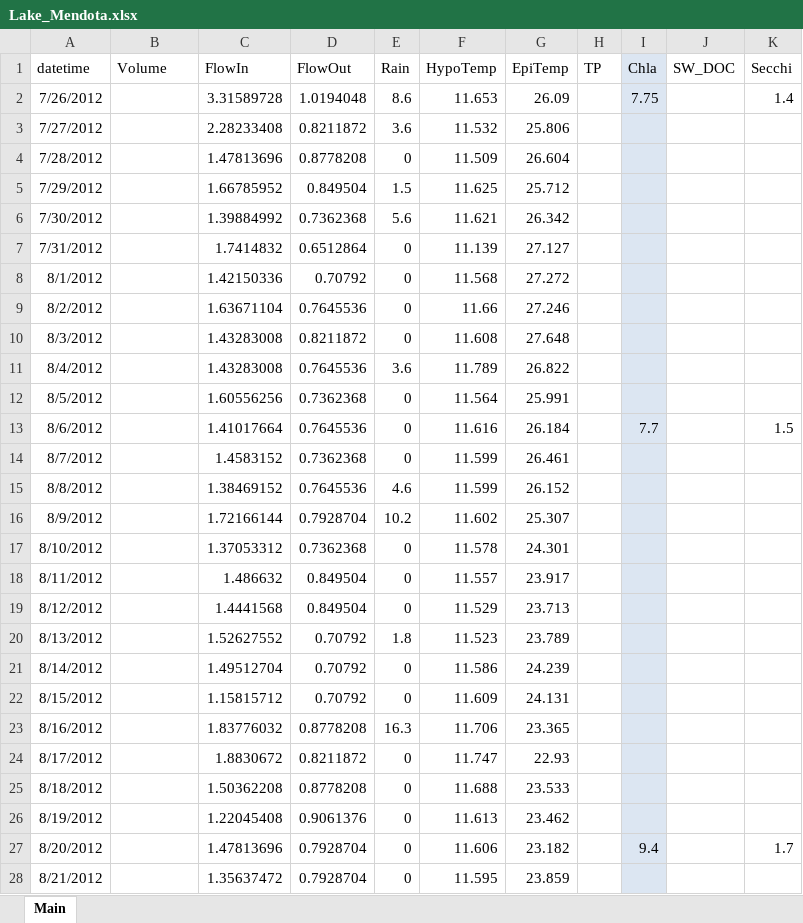
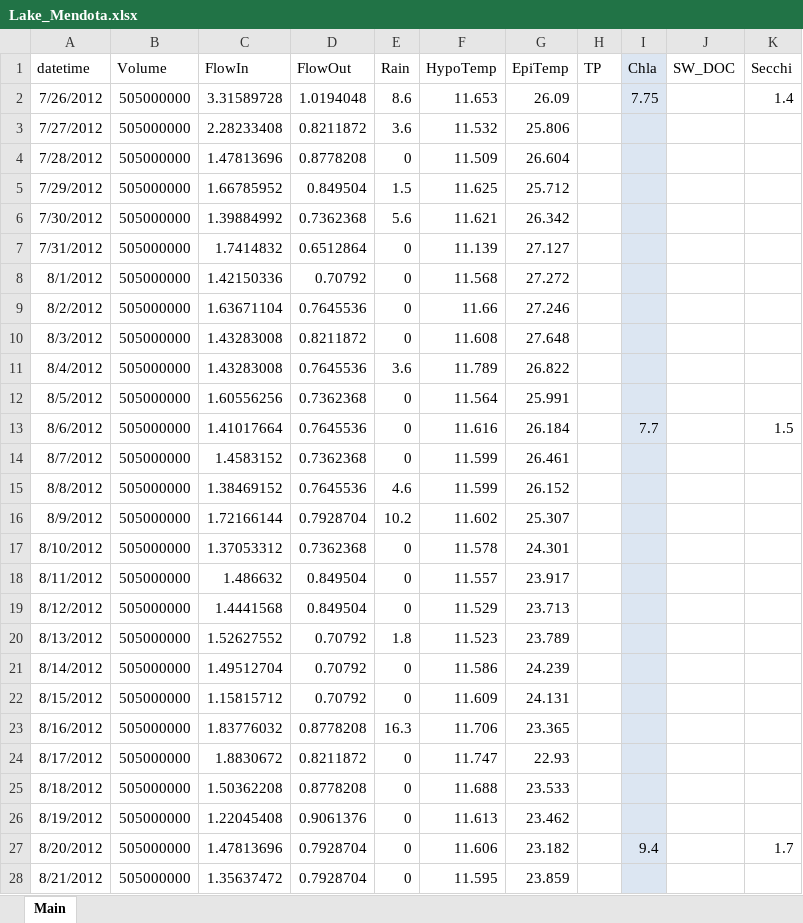
Before and after one commit to GLEON/SOS, an Excel workbook: Mendota/Lake_Mendota.xlsx, sheet Main, drawn as a sheet; only a part is shown; values as stored, in another font and other column widths than the file's, no borders; the diff covers the shown part only; the diff names each change by its address in the sheet, - before the commit and + after, or states it on an @@ line.

Commit message:
add volume to lake Mendota

```diff
--- a/Mendota/Lake_Mendota.xlsx (sheet Main)
+++ b/Mendota/Lake_Mendota.xlsx (sheet Main)
-B2:B28 (Volume): (empty)
+B2:B28 (Volume): 505000000
```
Also changed, not shown: 862 edited cells elsewhere in this sheet, 1 other file.
